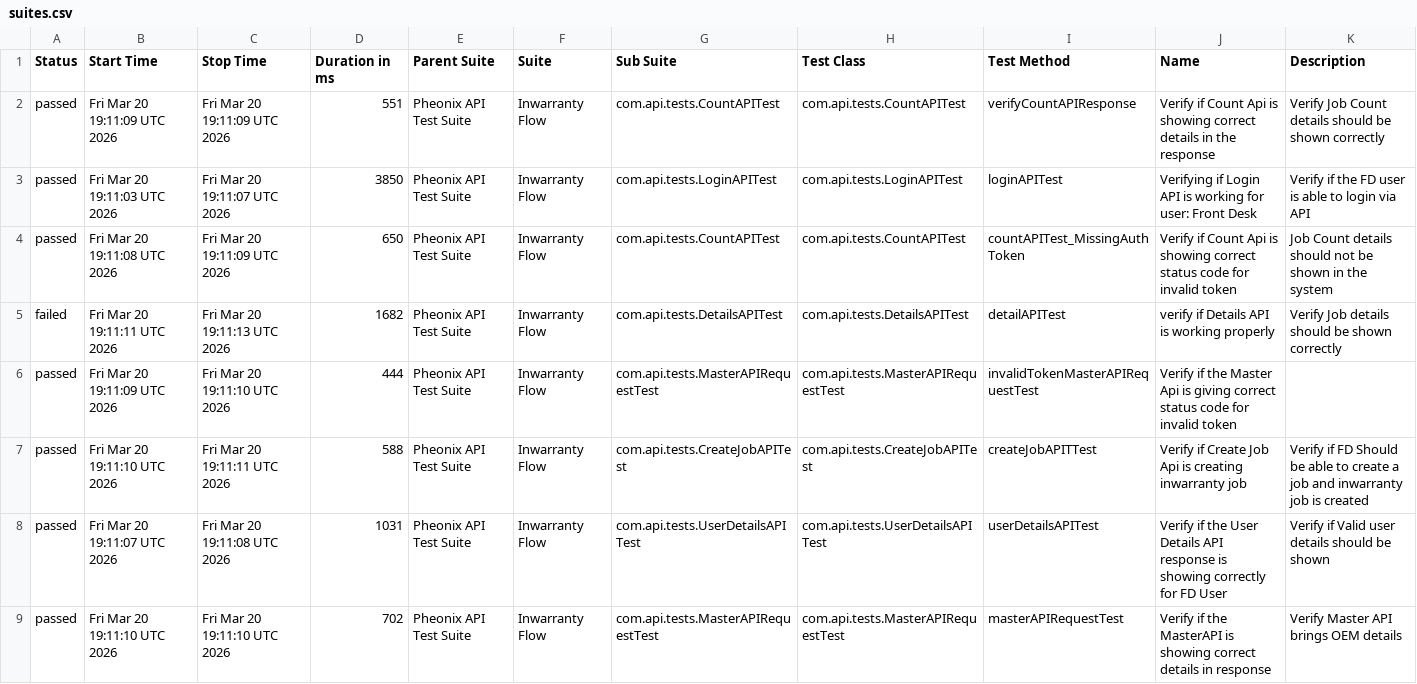
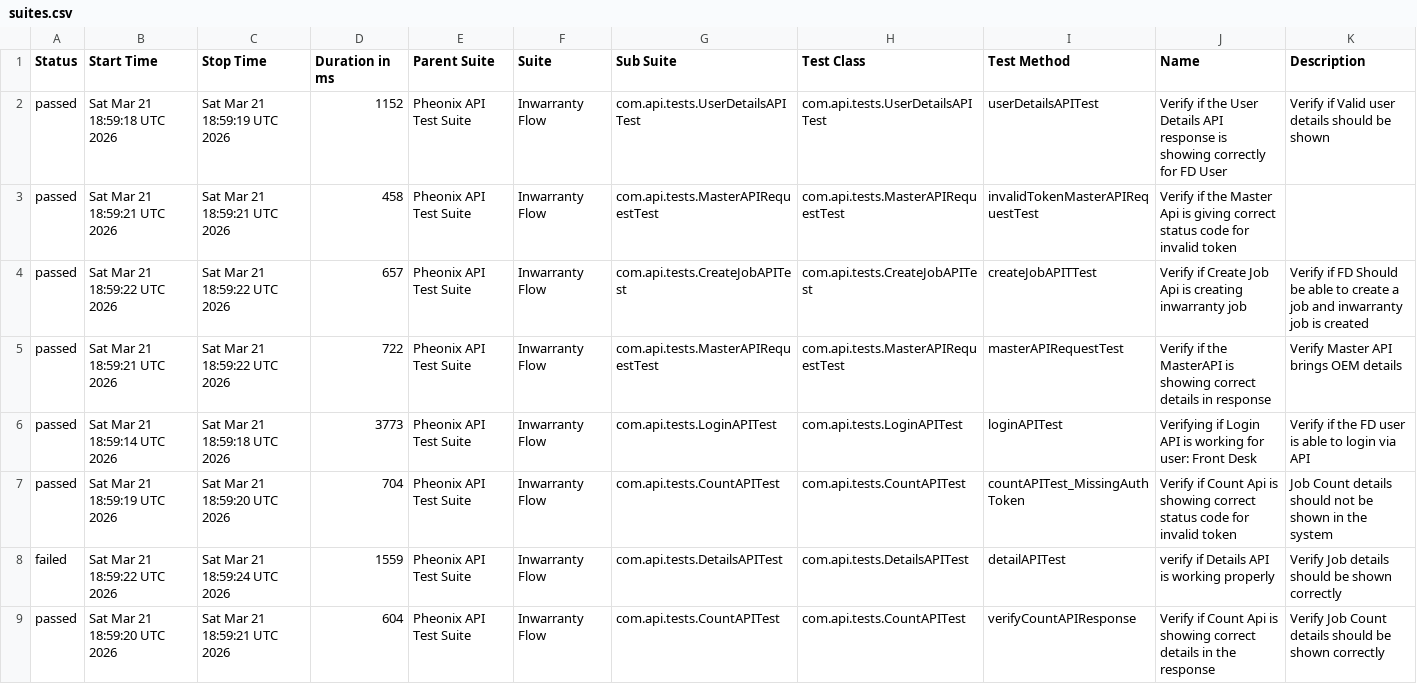
Before and after one commit to AnantKinlekar/PheonixTestAutomationFramework, a CSV file: data/suites.csv, drawn as a sheet.

```diff
--- a/data/suites.csv
+++ b/data/suites.csv
@@ -1,9 +1,9 @@
 "Status","Start Time","Stop Time","Duration in ms","Parent Suite","Suite","Sub Suite","Test Class","Test Method","Name","Description"
-"passed","Fri Mar 20 19:11:09 UTC 2026","Fri Mar 20 19:11:09 UTC 2026","551","Pheonix API Test Suite","Inwarranty Flow","com.api.tests.CountAPITest","com.api.tests.CountAPITest","verifyCountAPIResponse","Verify if Count Api is showing correct details in the response","Verify Job Count details should be shown correctly"
-"passed","Fri Mar 20 19:11:03 UTC 2026","Fri Mar 20 19:11:07 UTC 2026","3850","Pheonix API Test Suite","Inwarranty Flow","com.api.tests.LoginAPITest","com.api.tests.LoginAPITest","loginAPITest","Verifying if Login API is working for user: Front Desk","Verify if the FD user is able to login via API"
-"passed","Fri Mar 20 19:11:08 UTC 2026","Fri Mar 20 19:11:09 UTC 2026","650","Pheonix API Test Suite","Inwarranty Flow","com.api.tests.CountAPITest","com.api.tests.CountAPITest","countAPITest_MissingAuthToken","Verify if Count Api is showing correct status code for invalid token","Job Count details should not be shown in the system"
-"failed","Fri Mar 20 19:11:11 UTC 2026","Fri Mar 20 19:11:13 UTC 2026","1682","Pheonix API Test Suite","Inwarranty Flow","com.api.tests.DetailsAPITest","com.api.tests.DetailsAPITest","detailAPITest","verify if Details API is working properly","Verify Job details should be shown correctly"
-"passed","Fri Mar 20 19:11:09 UTC 2026","Fri Mar 20 19:11:10 UTC 2026","444","Pheonix API Test Suite","Inwarranty Flow","com.api.tests.MasterAPIRequestTest","com.api.tests.MasterAPIRequestTest","invalidTokenMasterAPIRequestTest","Verify if the Master Api is giving correct status code for invalid token",""
-"passed","Fri Mar 20 19:11:10 UTC 2026","Fri Mar 20 19:11:11 UTC 2026","588","Pheonix API Test Suite","Inwarranty Flow","com.api.tests.CreateJobAPITest","com.api.tests.CreateJobAPITest","createJobAPITTest","Verify if Create Job Api is creating inwarranty job","Verify if FD Should be able to create a job and inwarranty job is created"
-"passed","Fri Mar 20 19:11:07 UTC 2026","Fri Mar 20 19:11:08 UTC 2026","1031","Pheonix API Test Suite","Inwarranty Flow","com.api.tests.UserDetailsAPITest","com.api.tests.UserDetailsAPITest","userDetailsAPITest","Verify if the User Details API response is showing correctly for FD User","Verify if Valid user details should be shown"
-"passed","Fri Mar 20 19:11:10 UTC 2026","Fri Mar 20 19:11:10 UTC 2026","702","Pheonix API Test Suite","Inwarranty Flow","com.api.tests.MasterAPIRequestTest","com.api.tests.MasterAPIRequestTest","masterAPIRequestTest","Verify if the MasterAPI is showing correct details in response","Verify Master API brings OEM details"
+"passed","Sat Mar 21 18:59:18 UTC 2026","Sat Mar 21 18:59:19 UTC 2026","1152","Pheonix API Test Suite","Inwarranty Flow","com.api.tests.UserDetailsAPITest","com.api.tests.UserDetailsAPITest","userDetailsAPITest","Verify if the User Details API response is showing correctly for FD User","Verify if Valid user details should be shown"
+"passed","Sat Mar 21 18:59:21 UTC 2026","Sat Mar 21 18:59:21 UTC 2026","458","Pheonix API Test Suite","Inwarranty Flow","com.api.tests.MasterAPIRequestTest","com.api.tests.MasterAPIRequestTest","invalidTokenMasterAPIRequestTest","Verify if the Master Api is giving correct status code for invalid token",""
+"passed","Sat Mar 21 18:59:22 UTC 2026","Sat Mar 21 18:59:22 UTC 2026","657","Pheonix API Test Suite","Inwarranty Flow","com.api.tests.CreateJobAPITest","com.api.tests.CreateJobAPITest","createJobAPITTest","Verify if Create Job Api is creating inwarranty job","Verify if FD Should be able to create a job and inwarranty job is created"
+"passed","Sat Mar 21 18:59:21 UTC 2026","Sat Mar 21 18:59:22 UTC 2026","722","Pheonix API Test Suite","Inwarranty Flow","com.api.tests.MasterAPIRequestTest","com.api.tests.MasterAPIRequestTest","masterAPIRequestTest","Verify if the MasterAPI is showing correct details in response","Verify Master API brings OEM details"
+"passed","Sat Mar 21 18:59:14 UTC 2026","Sat Mar 21 18:59:18 UTC 2026","3773","Pheonix API Test Suite","Inwarranty Flow","com.api.tests.LoginAPITest","com.api.tests.LoginAPITest","loginAPITest","Verifying if Login API is working for user: Front Desk","Verify if the FD user is able to login via API"
+"passed","Sat Mar 21 18:59:19 UTC 2026","Sat Mar 21 18:59:20 UTC 2026","704","Pheonix API Test Suite","Inwarranty Flow","com.api.tests.CountAPITest","com.api.tests.CountAPITest","countAPITest_MissingAuthToken","Verify if Count Api is showing correct status code for invalid token","Job Count details should not be shown in the system"
+"failed","Sat Mar 21 18:59:22 UTC 2026","Sat Mar 21 18:59:24 UTC 2026","1559","Pheonix API Test Suite","Inwarranty Flow","com.api.tests.DetailsAPITest","com.api.tests.DetailsAPITest","detailAPITest","verify if Details API is working properly","Verify Job details should be shown correctly"
+"passed","Sat Mar 21 18:59:20 UTC 2026","Sat Mar 21 18:59:21 UTC 2026","604","Pheonix API Test Suite","Inwarranty Flow","com.api.tests.CountAPITest","com.api.tests.CountAPITest","verifyCountAPIResponse","Verify if Count Api is showing correct details in the response","Verify Job Count details should be shown correctly"
```
Also changed, not shown: data/behaviors.csv, 52 other files.
